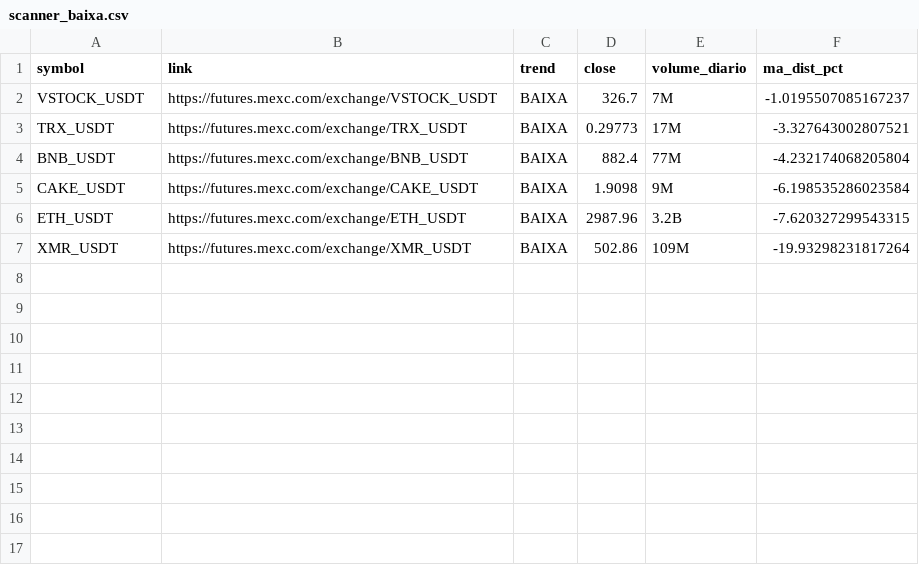
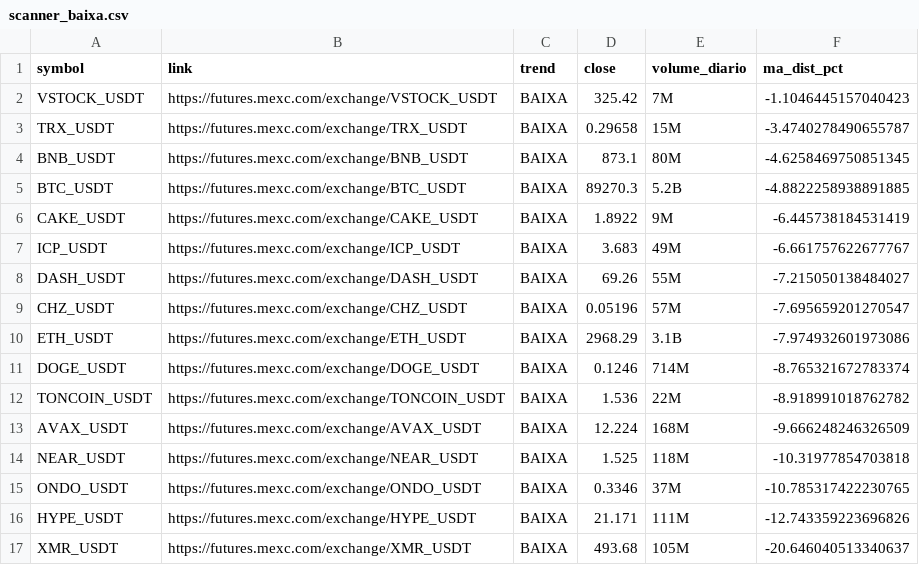
Before and after one commit to gabrielmachadogh/scanner-perps, a CSV file: results/scanner_baixa.csv, drawn as a sheet.

```diff
--- a/results/scanner_baixa.csv
+++ b/results/scanner_baixa.csv
@@ -1,7 +1,17 @@
 symbol,link,trend,close,volume_diario,ma_dist_pct
-VSTOCK_USDT,https://futures.mexc.com/exchange/VSTOCK_USDT,BAIXA,326.7,7M,-1.0195507085167237
-TRX_USDT,https://futures.mexc.com/exchange/TRX_USDT,BAIXA,0.29773,17M,-3.327643002807521
-BNB_USDT,https://futures.mexc.com/exchange/BNB_USDT,BAIXA,882.4,77M,-4.232174068205804
-CAKE_USDT,https://futures.mexc.com/exchange/CAKE_USDT,BAIXA,1.9098,9M,-6.198535286023584
-ETH_USDT,https://futures.mexc.com/exchange/ETH_USDT,BAIXA,2987.96,3.2B,-7.620327299543315
-XMR_USDT,https://futures.mexc.com/exchange/XMR_USDT,BAIXA,502.86,109M,-19.93298231817264
+VSTOCK_USDT,https://futures.mexc.com/exchange/VSTOCK_USDT,BAIXA,325.42,7M,-1.1046445157040423
+TRX_USDT,https://futures.mexc.com/exchange/TRX_USDT,BAIXA,0.29658,15M,-3.4740278490655787
+BNB_USDT,https://futures.mexc.com/exchange/BNB_USDT,BAIXA,873.1,80M,-4.6258469750851345
+BTC_USDT,https://futures.mexc.com/exchange/BTC_USDT,BAIXA,89270.3,5.2B,-4.8822258938891885
+CAKE_USDT,https://futures.mexc.com/exchange/CAKE_USDT,BAIXA,1.8922,9M,-6.445738184531419
+ICP_USDT,https://futures.mexc.com/exchange/ICP_USDT,BAIXA,3.683,49M,-6.661757622677767
+DASH_USDT,https://futures.mexc.com/exchange/DASH_USDT,BAIXA,69.26,55M,-7.215050138484027
+CHZ_USDT,https://futures.mexc.com/exchange/CHZ_USDT,BAIXA,0.05196,57M,-7.695659201270547
+ETH_USDT,https://futures.mexc.com/exchange/ETH_USDT,BAIXA,2968.29,3.1B,-7.974932601973086
+DOGE_USDT,https://futures.mexc.com/exchange/DOGE_USDT,BAIXA,0.1246,714M,-8.765321672783374
+TONCOIN_USDT,https://futures.mexc.com/exchange/TONCOIN_USDT,BAIXA,1.536,22M,-8.918991018762782
+AVAX_USDT,https://futures.mexc.com/exchange/AVAX_USDT,BAIXA,12.224,168M,-9.666248246326509
+NEAR_USDT,https://futures.mexc.com/exchange/NEAR_USDT,BAIXA,1.525,118M,-10.31977854703818
+ONDO_USDT,https://futures.mexc.com/exchange/ONDO_USDT,BAIXA,0.3346,37M,-10.785317422230765
+HYPE_USDT,https://futures.mexc.com/exchange/HYPE_USDT,BAIXA,21.171,111M,-12.743359223696826
+XMR_USDT,https://futures.mexc.com/exchange/XMR_USDT,BAIXA,493.68,105M,-20.646040513340637
```
Also changed, not shown: results/scanner_alta.csv, results/scanner_resultado_completo.csv, 3 other files.
